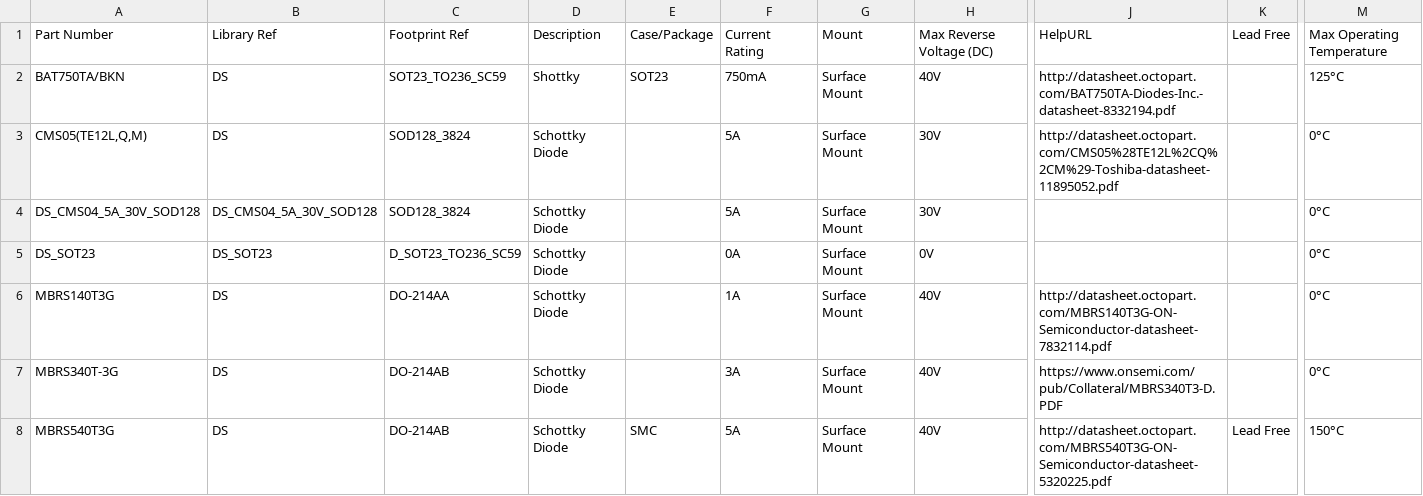
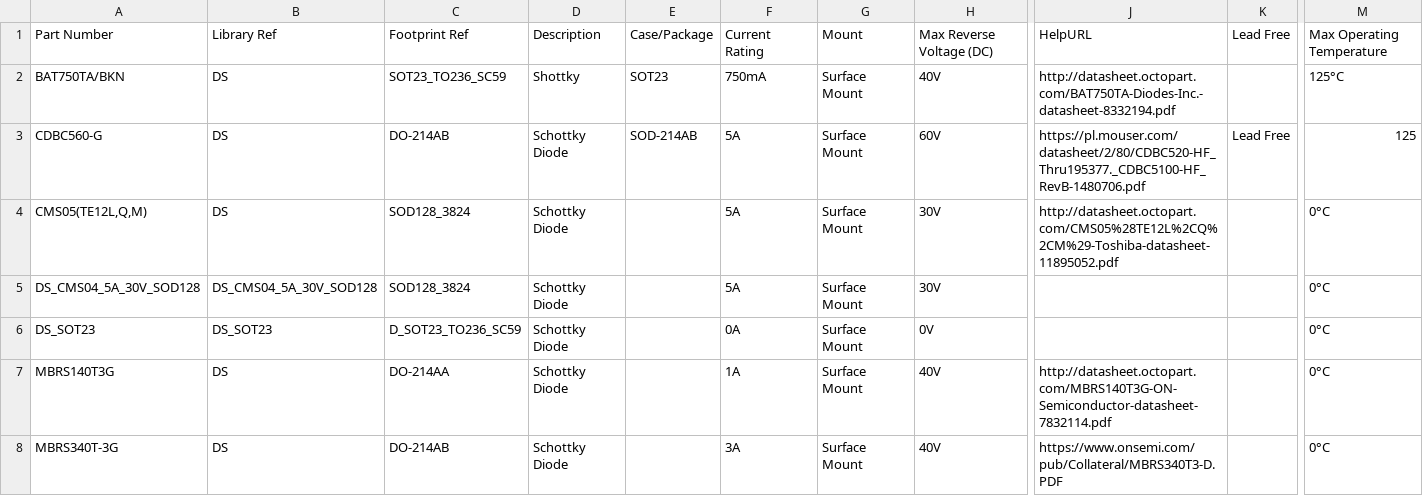
Before and after one commit to mszkowalik/7Sigma, a CSV file: _export/Diodes_Shottky.csv, drawn as a sheet; only a part is shown, gaps mark what is left out; the shorter side is filled out with more unchanged rows; rows hold the shown columns only; the diff names each change by its address in the sheet, - before the commit and + after, or states it on an @@ line.

```diff
--- a/_export/Diodes_Shottky.csv
+++ b/_export/Diodes_Shottky.csv
+row 3: CDBC560-G | DS | DO-214AB | Schottky Diode | SOD-214AB | 5A | Surface Mount | 60V | https://pl.mouser.com/datasheet/2/80/CDBC520-HF_Thru195377._CDBC5100-HF_RevB-1480706.pdf | Lead Free | 125
```
Also changed, not shown: _export/Capacitors_MLCC.csv, _export/Connectors_RF.csv, 4 other files.
